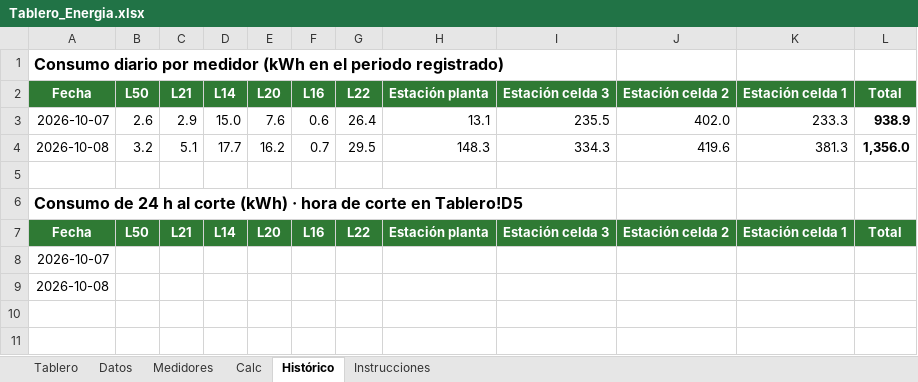
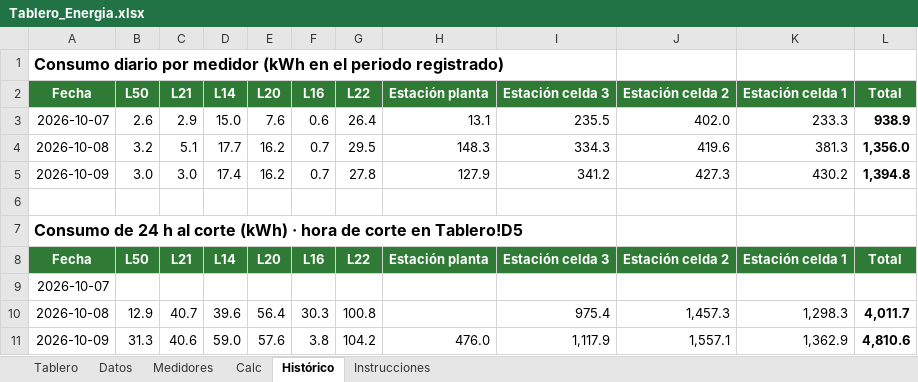
Before and after one commit to Eider0124/PROYECTO, an Excel workbook: energia/Tablero_Energia.xlsx, sheet Histórico, drawn as a sheet; values as stored, in another font and other column widths than the file's, no borders; charts and pictures not drawn; removed rows and columns are numbered as before the commit, all else as after; the diff names each change by its address in the sheet, - before the commit and + after, or states it on an @@ line.

```diff
--- a/energia/Tablero_Energia.xlsx (sheet Histórico)
+++ b/energia/Tablero_Energia.xlsx (sheet Histórico)
+row 5: 2026-10-09 | 3.0 | 3.0 | 17.4 | 16.2 | 0.7 | 27.8 | 127.9 | 341.2 | 427.3 | 430.2 | 1,394.8
-row 9: 2026-10-08
+row 10: 2026-10-08 | 12.9 | 40.7 | 39.6 | 56.4 | 30.3 | 100.8 |  | 975.4 | 1,457.3 | 1,298.3 | 4,011.7
+row 11: 2026-10-09 | 31.3 | 40.6 | 59.0 | 57.6 | 3.8 | 104.2 | 476.0 | 1,117.9 | 1,557.1 | 1,362.9 | 4,810.6
```
Also changed, not shown: sheet Datos, sheet Tablero, sheet Calc, sheet Instrucciones, formulas that keep their value, hidden cells, charts or pictures, 2 other files.
